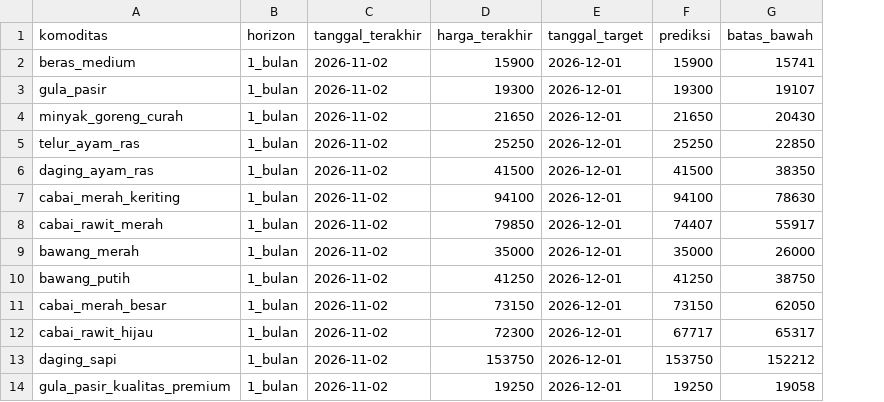
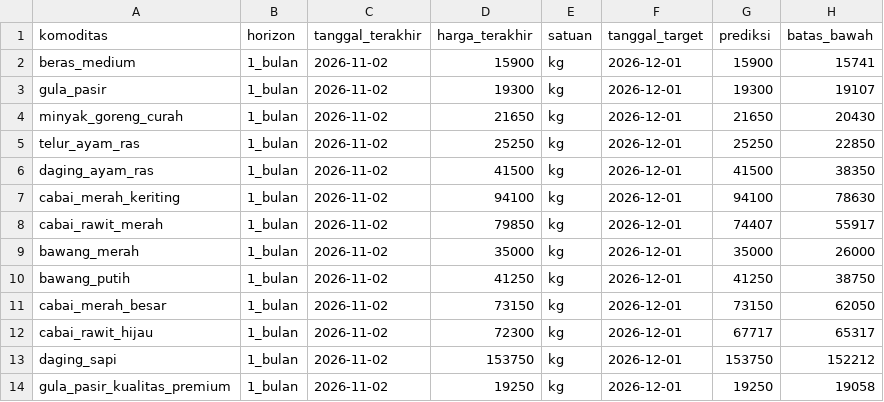
Before and after one commit to ghinayantes/GroUp, a CSV file: ai/harga/output/prediksi.csv, drawn as a sheet; only a part is shown; the diff names each change by its address in the sheet, - before the commit and + after, or states it on an @@ line.

Commit message:
fix(ai): keep source price units, emit satuan, pin Python requirements

```diff
--- a/ai/harga/output/prediksi.csv
+++ b/ai/harga/output/prediksi.csv
+column E (satuan), rows 2-14: all kg
```
Also changed, not shown: 8 other files.
